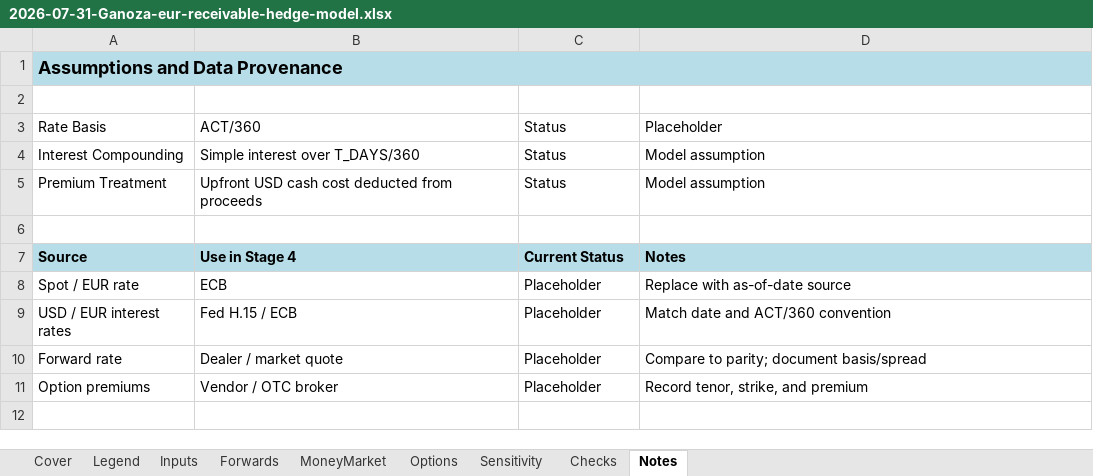
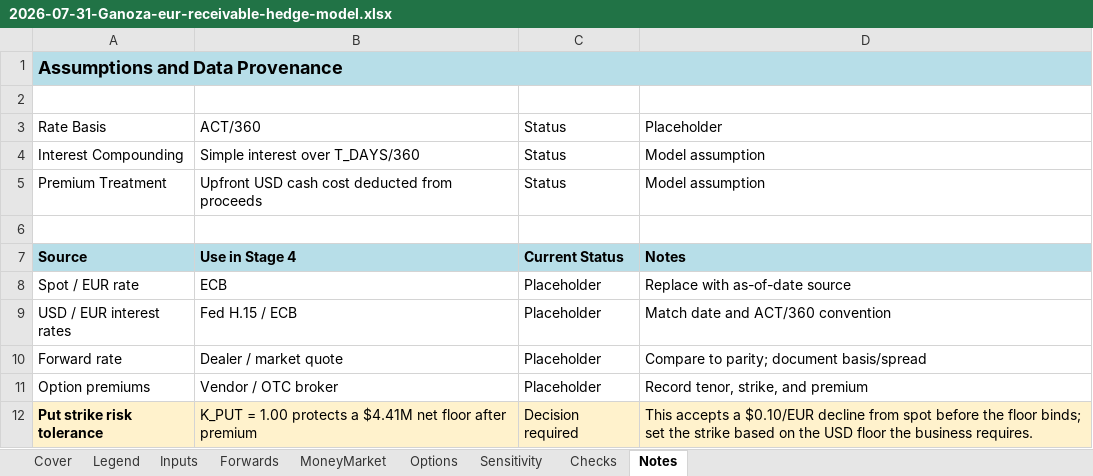
Before and after one commit to eganoza/ethan-ganoza, an Excel workbook: models/builds/2026-07-31-Ganoza-eur-receivable-hedge-model.xlsx, sheet Notes, drawn as a sheet; values as stored, in another font and other column widths than the file's, no borders; the diff names each change by its address in the sheet, - before the commit and + after, or states it on an @@ line.

Commit message:
Document put strike risk tolerance

```diff
--- a/models/builds/2026-07-31-Ganoza-eur-receivable-hedge-model.xlsx (sheet Notes)
+++ b/models/builds/2026-07-31-Ganoza-eur-receivable-hedge-model.xlsx (sheet Notes)
+row 12: Put strike risk tolerance | K_PUT = 1.00 protects a $4.41M net floor after premium | Decision required | This accepts a $0.10/EUR decline from spot before the floor binds; set the strike based on the USD floor the business requires.
```
Also changed, not shown: charts or pictures, 1 other file.
